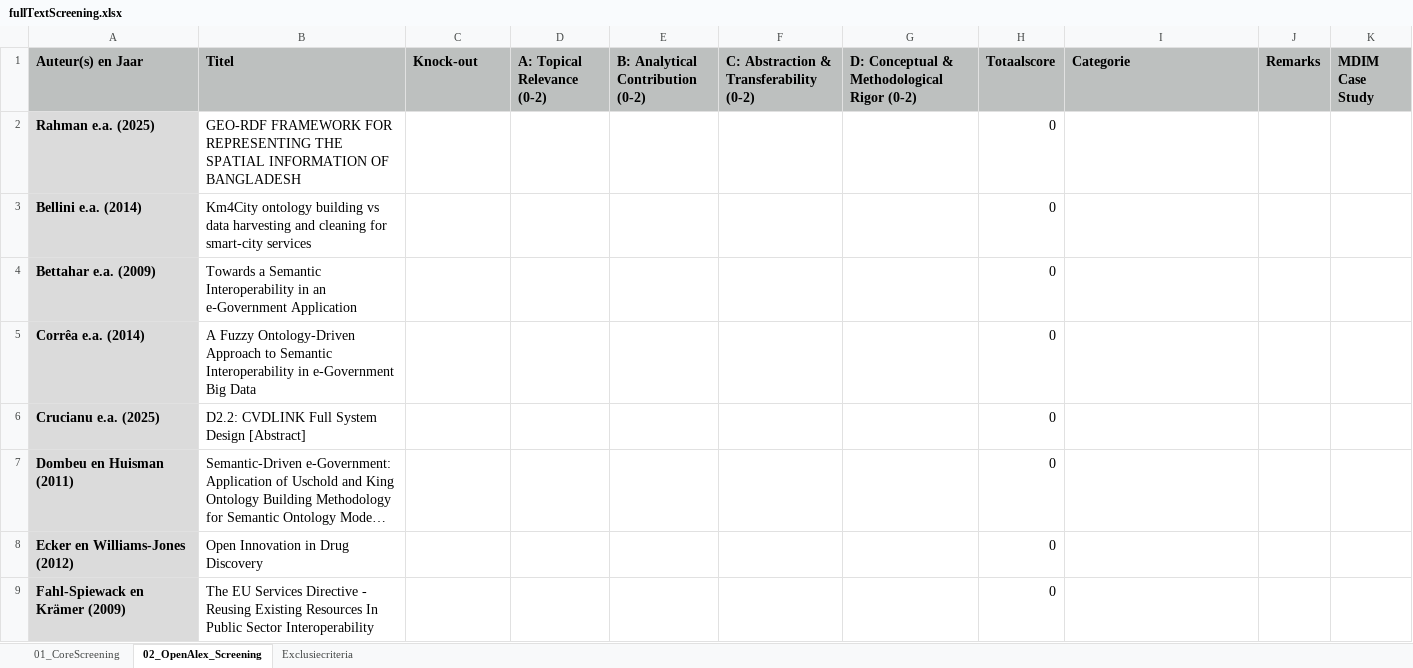
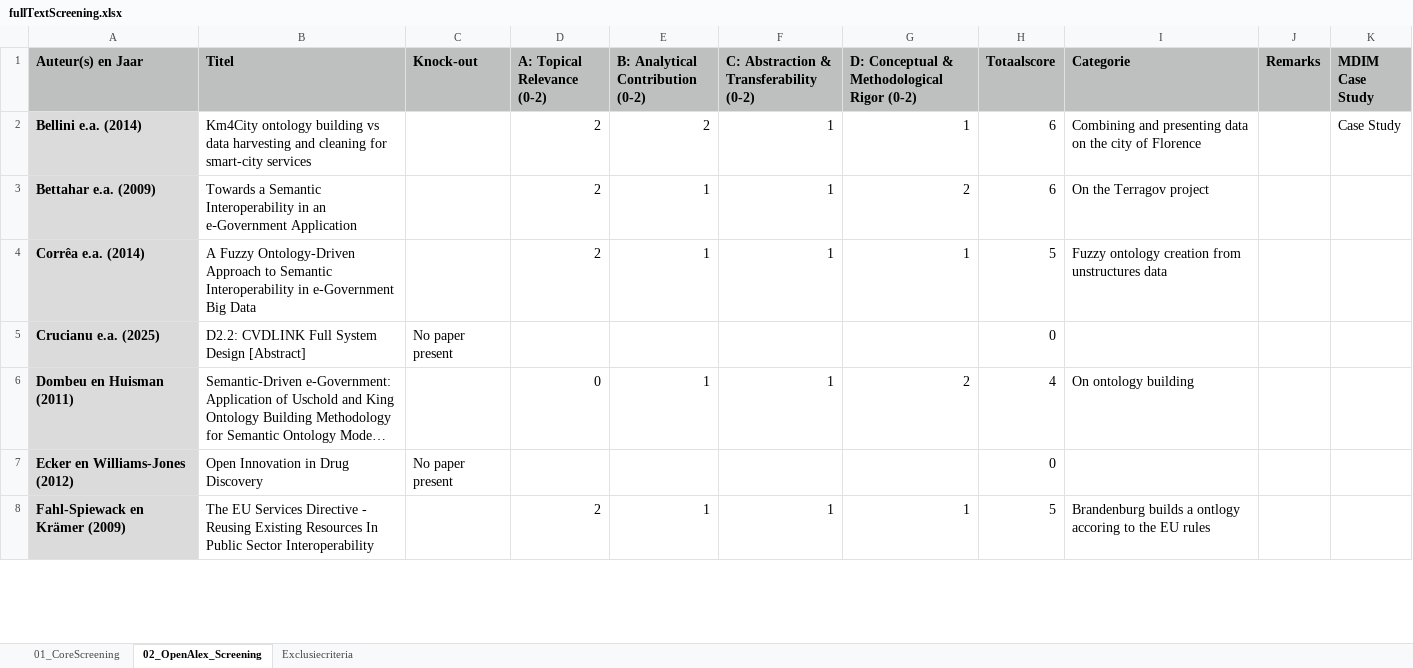
Before and after one commit to brienen/literatureReview, an Excel workbook: 04_fulltext_screening/fullTextScreening.xlsx, sheet 02_OpenAlex_Screening, drawn as a sheet; only a part is shown; long unchanged cells end in …; values as stored, in another font and other column widths than the file's, no borders; conditional formats not drawn; removed rows and columns are numbered as before the commit, all else as after; the diff covers the shown part only; the diff names each change by its address in the sheet, - before the commit and + after, or states it on an @@ line.

Commit message:
Full text screening done

```diff
--- a/04_fulltext_screening/fullTextScreening.xlsx (sheet 02_OpenAlex_Screening)
+++ b/04_fulltext_screening/fullTextScreening.xlsx (sheet 02_OpenAlex_Screening)
-row 2: Rahman e.a. (2025) | GEO-RDF FRAMEWORK FOR REPRESENTING THE SPATIAL INFORMATION OF BANGLADESH |  |  |  |  |  | 0
-D2:D4 (A: Topical Relevance (0-2)): (empty)
+D2:D4 (A: Topical Relevance (0-2)): 2
-E2 (B: Analytical Contribution (0-2)): (empty)
+E2 (B: Analytical Contribution (0-2)): 2
-F2:F4: (empty)
+F2:F4: 1
-G2: (empty)
+G2: 1
-H2:H3 (Totaalscore): 0
+H2:H3 (Totaalscore): 6
-I2 (Categorie): (empty)
+I2 (Categorie): Combining and presenting data on the city of Florence
-K2 (MDIM Case Study): (empty)
+K2 (MDIM Case Study): Case Study
-E3:E4 (B: Analytical Contribution (0-2)): (empty)
+E3:E4 (B: Analytical Contribution (0-2)): 1
-G3: (empty)
+G3: 2
-I3 (Categorie): (empty)
+I3 (Categorie): On the Terragov project
-G4: (empty)
+G4: 1
-H4 (Totaalscore): 0
+H4 (Totaalscore): 5
-I4 (Categorie): (empty)
+I4 (Categorie): Fuzzy ontology creation from unstructures data
-C5 (Knock-out): (empty)
+C5 (Knock-out): No paper present
-D6 (A: Topical Relevance (0-2)): (empty)
+D6 (A: Topical Relevance (0-2)): 0
-E6 (B: Analytical Contribution (0-2)): (empty)
+E6 (B: Analytical Contribution (0-2)): 1
-F6: (empty)
+F6: 1
-G6: (empty)
+G6: 2
-H6 (Totaalscore): 0
+H6 (Totaalscore): 4
-I6 (Categorie): (empty)
+I6 (Categorie): On ontology building
-C7 (Knock-out): (empty)
+C7 (Knock-out): No paper present
-D8 (A: Topical Relevance (0-2)): (empty)
+D8 (A: Topical Relevance (0-2)): 2
-E8 (B: Analytical Contribution (0-2)): (empty)
+E8 (B: Analytical Contribution (0-2)): 1
-F8: (empty)
+F8: 1
-G8: (empty)
+G8: 1
-H8 (Totaalscore): 0
+H8 (Totaalscore): 5
-I8 (Categorie): (empty)
+I8 (Categorie): Brandenburg builds a ontlogy accoring to the EU rules
```
Also changed, not shown: 1 added row and 102 edited cells elsewhere in this sheet, formulas that keep their value, 1 other file.
